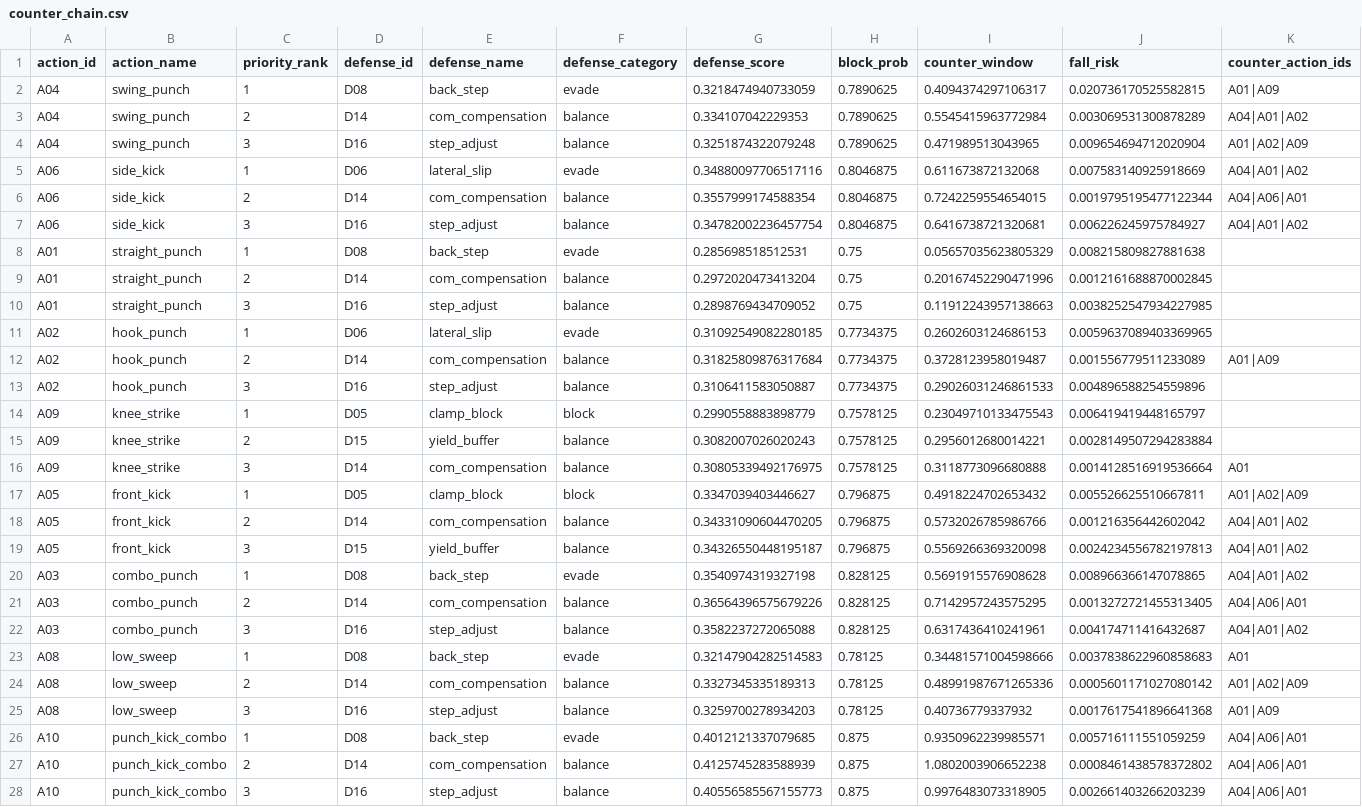
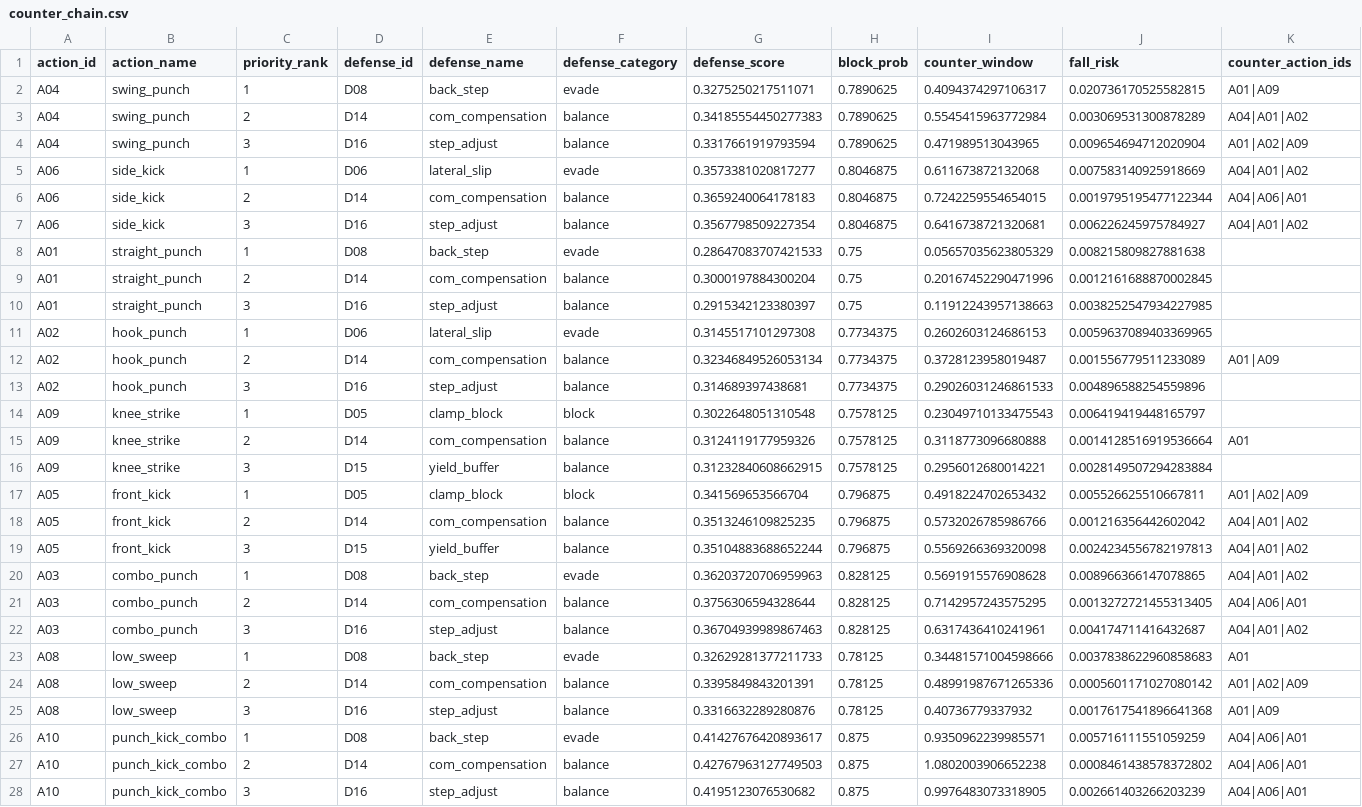
Before and after one commit to OrangeSheep1/MathorCup2026-B-Robot-Strategy, a CSV file: data/interim/counter_chain.csv, drawn as a sheet; only a part is shown; removed rows and columns are numbered as before the commit, all else as after; rows hold the shown columns only; the diff covers the shown part only; the diff names each change by its address in the sheet, - before the commit and + after, or states it on an @@ line.

```diff
--- a/data/interim/counter_chain.csv
+++ b/data/interim/counter_chain.csv
-G2 (defense_score): 0.3218474940733059
+G2 (defense_score): 0.3275250217511071
-G3 (defense_score): 0.334107042229353
+G3 (defense_score): 0.34185554450277383
-G4 (defense_score): 0.3251874322079248
+G4 (defense_score): 0.3317661919793594
-G5 (defense_score): 0.34880097706517116
+G5 (defense_score): 0.3573381020817277
-G6 (defense_score): 0.3557999174588354
+G6 (defense_score): 0.3659240064178183
-G7 (defense_score): 0.34782002236457754
+G7 (defense_score): 0.3567798509227354
-G8 (defense_score): 0.285698518512531
+G8 (defense_score): 0.28647083707421533
-G9 (defense_score): 0.2972020473413204
+G9 (defense_score): 0.3000197884300204
-G10 (defense_score): 0.2898769434709052
+G10 (defense_score): 0.2915342123380397
-G11 (defense_score): 0.31092549082280185
+G11 (defense_score): 0.3145517101297308
-G12 (defense_score): 0.31825809876317684
+G12 (defense_score): 0.32346849526053134
-G13 (defense_score): 0.3106411583050887
+G13 (defense_score): 0.314689397438681
-G14 (defense_score): 0.2990558883898779
+G14 (defense_score): 0.3022648051310548
-row 15: A09 | knee_strike | 2 | D15 | yield_buffer | balance | 0.3082007026020243 | 0.7578125 | 0.2956012680014221 | 0.0028149507294283884
-C15 (priority_rank): 3
+C15 (priority_rank): 2
-G15 (defense_score): 0.30805339492176975
+G15 (defense_score): 0.3124119177959326
+row 16: A09 | knee_strike | 3 | D15 | yield_buffer | balance | 0.31232840608662915 | 0.7578125 | 0.2956012680014221 | 0.0028149507294283884
-G17 (defense_score): 0.3347039403446627
+G17 (defense_score): 0.341569653566704
-G18 (defense_score): 0.34331090604470205
+G18 (defense_score): 0.3513246109825235
-G19 (defense_score): 0.34326550448195187
+G19 (defense_score): 0.35104883688652244
-G20 (defense_score): 0.3540974319327198
+G20 (defense_score): 0.36203720706959963
-G21 (defense_score): 0.36564396575679226
+G21 (defense_score): 0.3756306594328644
-G22 (defense_score): 0.3582237272065088
+G22 (defense_score): 0.36704939989867463
-G23 (defense_score): 0.32147904282514583
+G23 (defense_score): 0.32629281377211733
-G24 (defense_score): 0.3327345335189313
+G24 (defense_score): 0.3395849843201391
-G25 (defense_score): 0.3259700278934203
+G25 (defense_score): 0.3316632289280876
-G26 (defense_score): 0.4012121337079685
+G26 (defense_score): 0.41427676420893617
-G27 (defense_score): 0.4125745283588939
+G27 (defense_score): 0.42767963127749503
-G28 (defense_score): 0.40556585567155773
+G28 (defense_score): 0.4195123076530682
```
Also changed, not shown: 15 edited cells elsewhere in this file, data/interim/action_features.csv, data/interim/defense_matchup.csv, 15 other files.
